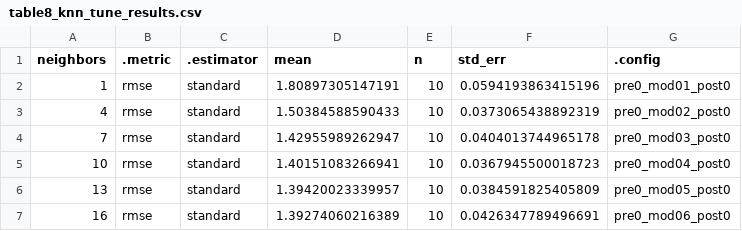
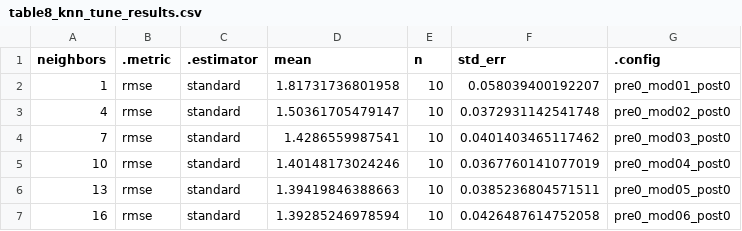
Before and after one commit to UBC-DSCI-310-2025W2/dsci-310-group-5, a CSV file: results/table8_knn_tune_results.csv, drawn as a sheet.

```diff
--- a/results/table8_knn_tune_results.csv
+++ b/results/table8_knn_tune_results.csv
@@ -1,7 +1,7 @@
 "neighbors",".metric",".estimator","mean","n","std_err",".config"
-1,"rmse","standard",1.80897305147191,10,0.0594193863415196,"pre0_mod01_post0"
-4,"rmse","standard",1.50384588590433,10,0.0373065438892319,"pre0_mod02_post0"
-7,"rmse","standard",1.42955989262947,10,0.0404013744965178,"pre0_mod03_post0"
-10,"rmse","standard",1.40151083266941,10,0.0367945500018723,"pre0_mod04_post0"
-13,"rmse","standard",1.39420023339957,10,0.0384591825405809,"pre0_mod05_post0"
-16,"rmse","standard",1.39274060216389,10,0.0426347789496691,"pre0_mod06_post0"
+1,"rmse","standard",1.81731736801958,10,0.058039400192207,"pre0_mod01_post0"
+4,"rmse","standard",1.50361705479147,10,0.0372931142541748,"pre0_mod02_post0"
+7,"rmse","standard",1.4286559987541,10,0.0401403465117462,"pre0_mod03_post0"
+10,"rmse","standard",1.40148173024246,10,0.0367760141077019,"pre0_mod04_post0"
+13,"rmse","standard",1.39419846388663,10,0.0385236804571511,"pre0_mod05_post0"
+16,"rmse","standard",1.39285246978594,10,0.0426487614752058,"pre0_mod06_post0"
```
Also changed, not shown: results/knn_preds.csv, results/table6_linear_regression_preds.csv, 13 other files.
